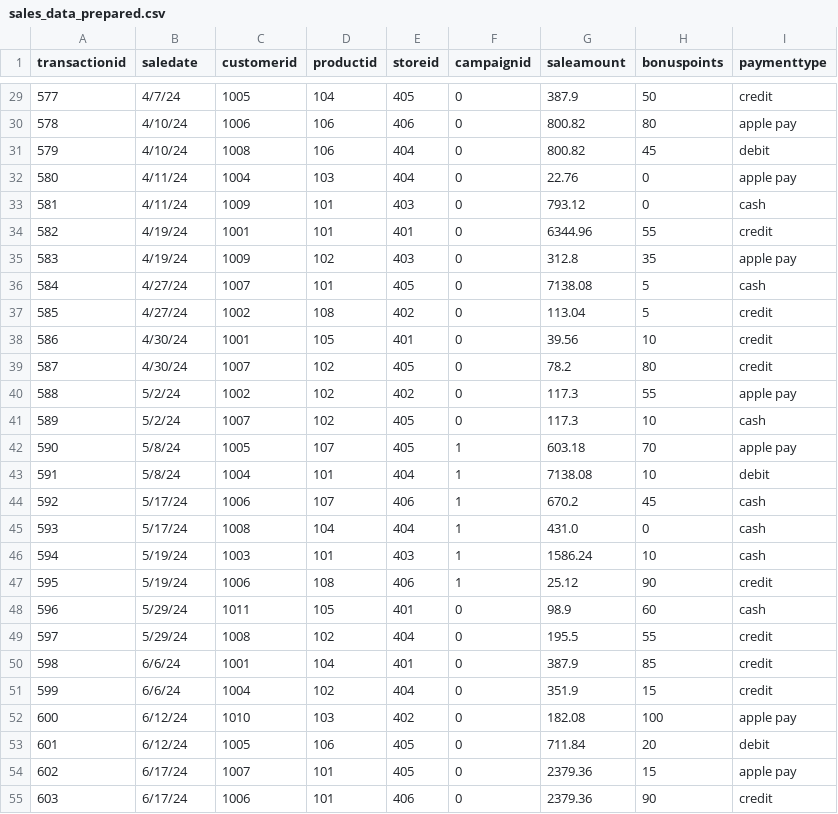
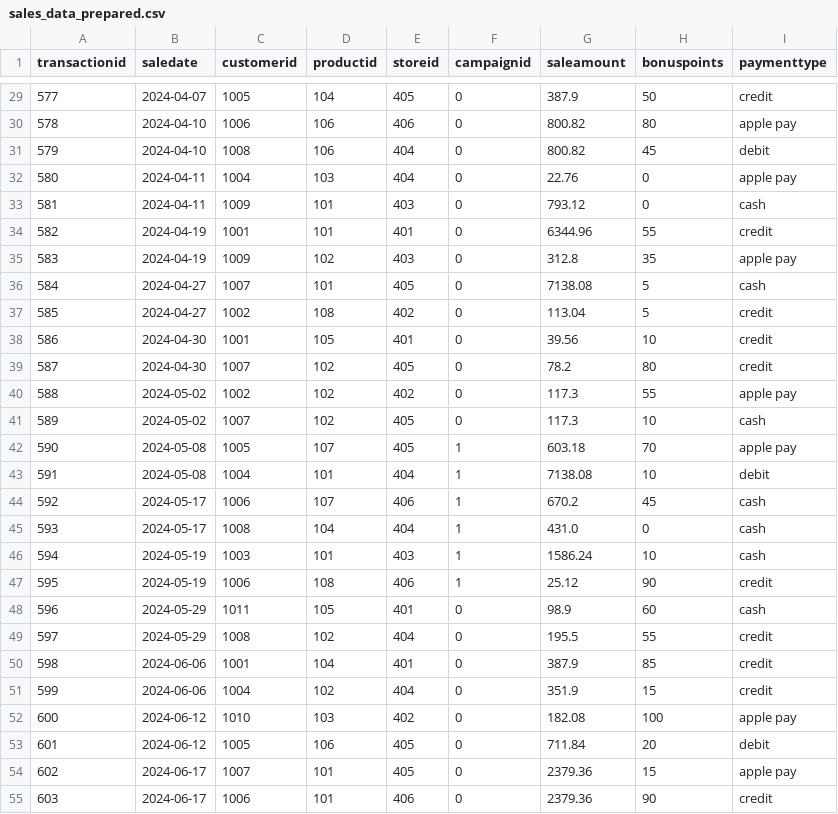
Before and after one commit to Pojetta/smart-store-joannafarris, a CSV file: data/prepared/sales_data_prepared.csv, drawn as a sheet; only a part is shown, gaps mark what is left out; the diff covers the shown part only.

```diff
--- a/data/prepared/sales_data_prepared.csv
+++ b/data/prepared/sales_data_prepared.csv
@@ -29,27 +29,27 @@ transactionid,saledate,customerid,productid,storeid,campaignid,saleamount,bonusp
-577,4/7/24,1005,104,405,0,387.9,50,credit
-578,4/10/24,1006,106,406,0,800.82,80,apple pay
-579,4/10/24,1008,106,404,0,800.82,45,debit
-580,4/11/24,1004,103,404,0,22.76,0,apple pay
-581,4/11/24,1009,101,403,0,793.12,0,cash
-582,4/19/24,1001,101,401,0,6344.96,55,credit
-583,4/19/24,1009,102,403,0,312.8,35,apple pay
-584,4/27/24,1007,101,405,0,7138.08,5,cash
-585,4/27/24,1002,108,402,0,113.04,5,credit
-586,4/30/24,1001,105,401,0,39.56,10,credit
-587,4/30/24,1007,102,405,0,78.2,80,credit
-588,5/2/24,1002,102,402,0,117.3,55,apple pay
-589,5/2/24,1007,102,405,0,117.3,10,cash
-590,5/8/24,1005,107,405,1,603.18,70,apple pay
-591,5/8/24,1004,101,404,1,7138.08,10,debit
-592,5/17/24,1006,107,406,1,670.2,45,cash
-593,5/17/24,1008,104,404,1,431.0,0,cash
-594,5/19/24,1003,101,403,1,1586.24,10,cash
-595,5/19/24,1006,108,406,1,25.12,90,credit
-596,5/29/24,1011,105,401,0,98.9,60,cash
-597,5/29/24,1008,102,404,0,195.5,55,credit
-598,6/6/24,1001,104,401,0,387.9,85,credit
-599,6/6/24,1004,102,404,0,351.9,15,credit
-600,6/12/24,1010,103,402,0,182.08,100,apple pay
-601,6/12/24,1005,106,405,0,711.84,20,debit
-602,6/17/24,1007,101,405,0,2379.36,15,apple pay
-603,6/17/24,1006,101,406,0,2379.36,90,credit
+577,2024-04-07,1005,104,405,0,387.9,50,credit
+578,2024-04-10,1006,106,406,0,800.82,80,apple pay
+579,2024-04-10,1008,106,404,0,800.82,45,debit
+580,2024-04-11,1004,103,404,0,22.76,0,apple pay
+581,2024-04-11,1009,101,403,0,793.12,0,cash
+582,2024-04-19,1001,101,401,0,6344.96,55,credit
+583,2024-04-19,1009,102,403,0,312.8,35,apple pay
+584,2024-04-27,1007,101,405,0,7138.08,5,cash
+585,2024-04-27,1002,108,402,0,113.04,5,credit
+586,2024-04-30,1001,105,401,0,39.56,10,credit
+587,2024-04-30,1007,102,405,0,78.2,80,credit
+588,2024-05-02,1002,102,402,0,117.3,55,apple pay
+589,2024-05-02,1007,102,405,0,117.3,10,cash
+590,2024-05-08,1005,107,405,1,603.18,70,apple pay
+591,2024-05-08,1004,101,404,1,7138.08,10,debit
+592,2024-05-17,1006,107,406,1,670.2,45,cash
+593,2024-05-17,1008,104,404,1,431.0,0,cash
+594,2024-05-19,1003,101,403,1,1586.24,10,cash
+595,2024-05-19,1006,108,406,1,25.12,90,credit
+596,2024-05-29,1011,105,401,0,98.9,60,cash
+597,2024-05-29,1008,102,404,0,195.5,55,credit
+598,2024-06-06,1001,104,401,0,387.9,85,credit
+599,2024-06-06,1004,102,404,0,351.9,15,credit
+600,2024-06-12,1010,103,402,0,182.08,100,apple pay
+601,2024-06-12,1005,106,405,0,711.84,20,debit
+602,2024-06-17,1007,101,405,0,2379.36,15,apple pay
+603,2024-06-17,1006,101,406,0,2379.36,90,credit
```
Also changed, not shown: 67 edited cells elsewhere in this file, data/prepared/customers_data_prepared.csv, 6 other files.
